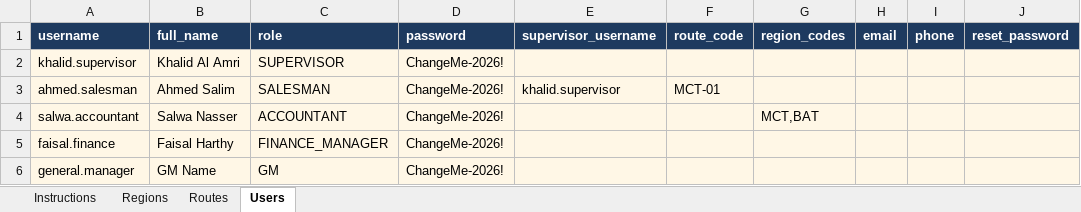
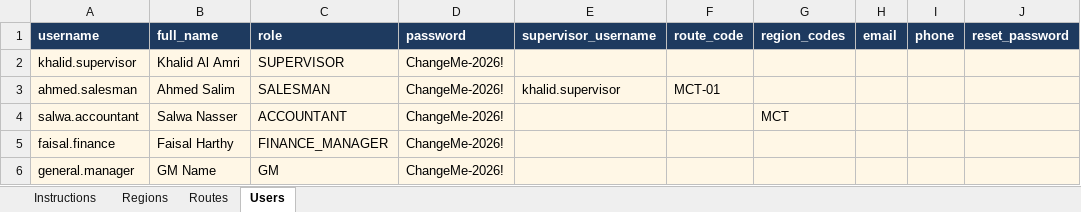
Before and after one commit to rahmanmansoori244-droid/NMWC-CRM, an Excel workbook: docs/import-templates/account-master-template.xlsx, sheet Users, drawn as a sheet; only a part is shown; values as stored, in another font and other column widths than the file's, no borders; the diff names each change by its address in the sheet, - before the commit and + after, or states it on an @@ line.

```diff
--- a/docs/import-templates/account-master-template.xlsx (sheet Users)
+++ b/docs/import-templates/account-master-template.xlsx (sheet Users)
-G4 (region_codes): MCT,BAT
+G4 (region_codes): MCT
```
Also changed, not shown: sheet Instructions, 11 other files.
